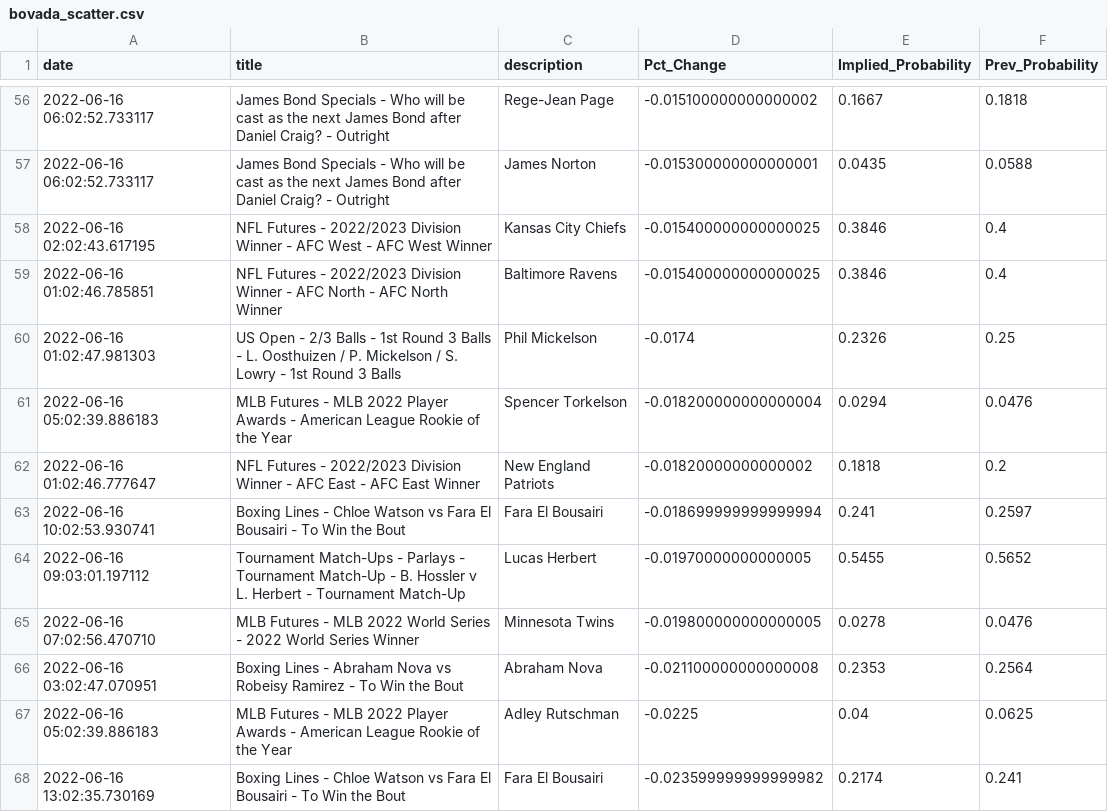
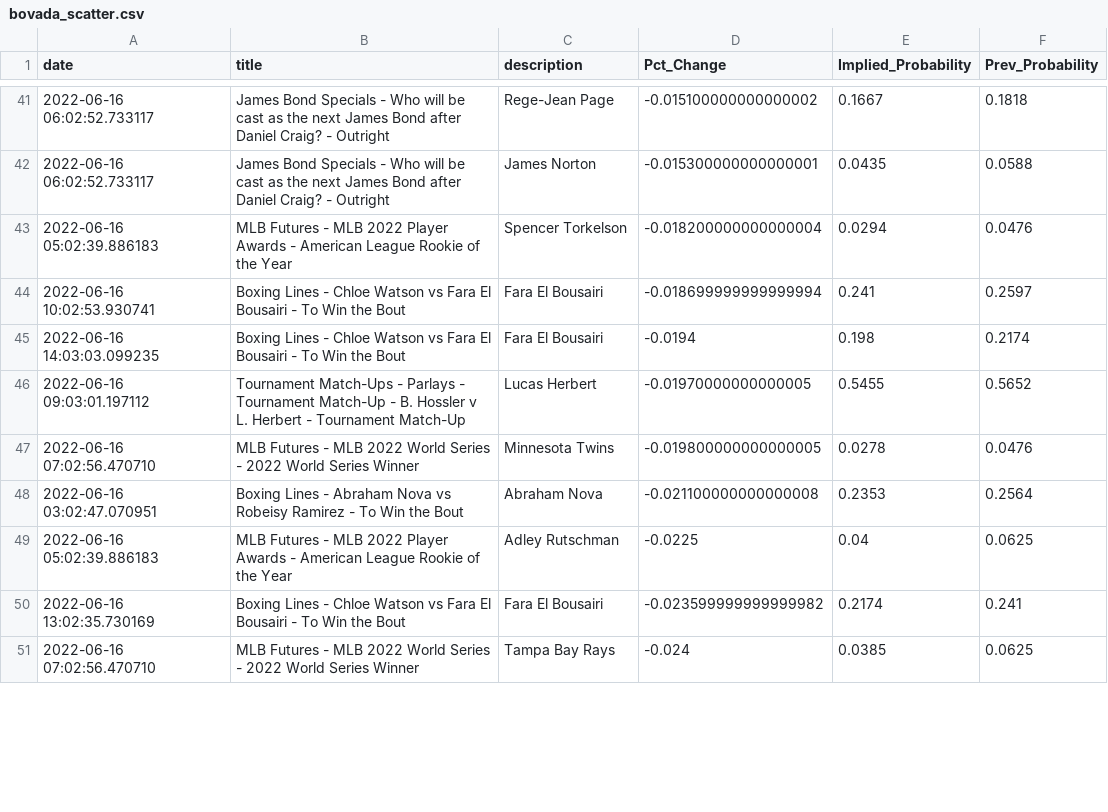
Before and after one commit to aaroncolesmith/bovada_data, a CSV file: bovada_scatter.csv, drawn as a sheet; only a part is shown, gaps mark what is left out; the shorter side is filled out with more unchanged rows; the diff covers the shown part only.

```diff
--- a/bovada_scatter.csv
+++ b/bovada_scatter.csv
@@ -57,8 +42,5 @@ date,title,description,Pct_Change,Implied_Probability,Prev_Probability
 2022-06-16 06:02:52.733117,James Bond Specials - Who will be cast as the next James Bond after Daniel Craig? - Outright,James Norton,-0.015300000000000001,0.0435,0.0588
-2022-06-16 02:02:43.617195,NFL Futures - 2022/2023 Division Winner - AFC West - AFC West Winner,Kansas City Chiefs,-0.015400000000000025,0.3846,0.4
-2022-06-16 01:02:46.785851,NFL Futures - 2022/2023 Division Winner - AFC North - AFC North Winner,Baltimore Ravens,-0.015400000000000025,0.3846,0.4
-2022-06-16 01:02:47.981303,US Open - 2/3 Balls - 1st Round 3 Balls - L. Oosthuizen / P. Mickelson / S. Lowry - 1st Round 3 Balls,Phil Mickelson,-0.0174,0.2326,0.25
 2022-06-16 05:02:39.886183,MLB Futures - MLB 2022 Player Awards - American League Rookie of the Year,Spencer Torkelson,-0.018200000000000004,0.0294,0.0476
-2022-06-16 01:02:46.777647,NFL Futures - 2022/2023 Division Winner - AFC East - AFC East Winner,New England Patriots,-0.01820000000000002,0.1818,0.2
 2022-06-16 10:02:53.930741,Boxing Lines - Chloe Watson vs Fara El Bousairi - To Win the Bout,Fara El Bousairi,-0.018699999999999994,0.241,0.2597
+2022-06-16 14:03:03.099235,Boxing Lines - Chloe Watson vs Fara El Bousairi - To Win the Bout,Fara El Bousairi,-0.0194,0.198,0.2174
 2022-06-16 09:03:01.197112,Tournament Match-Ups - Parlays - Tournament Match-Up - B. Hossler v L. Herbert - Tournament Match-Up,Lucas Herbert,-0.01970000000000005,0.5455,0.5652
```
Also changed, not shown: 1 added row, 23 removed rows and 4 moved rows elsewhere in this file, 1 other file.
